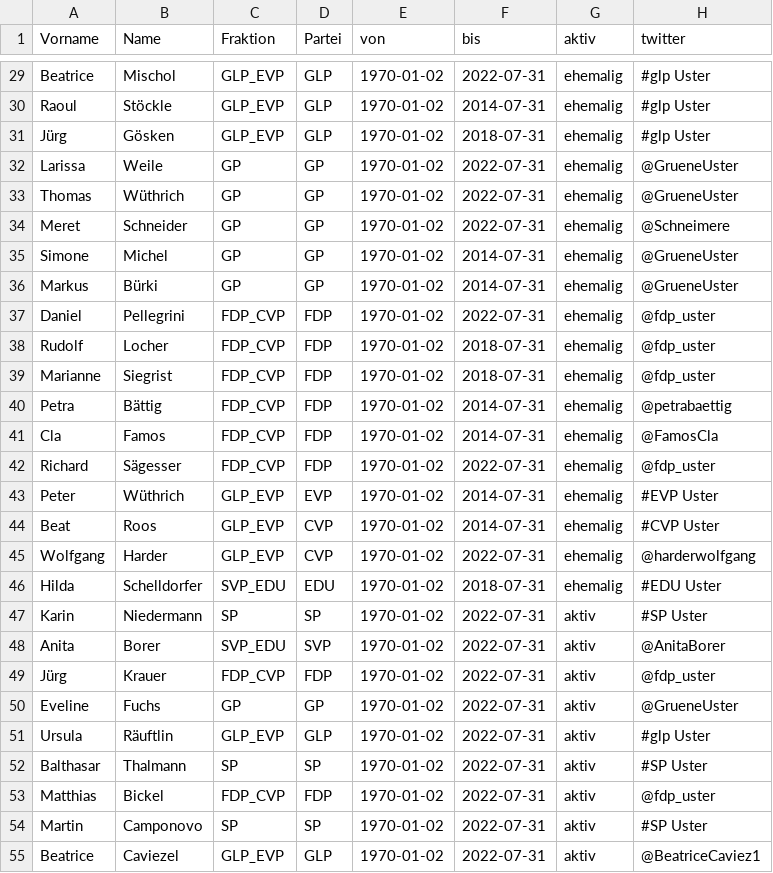
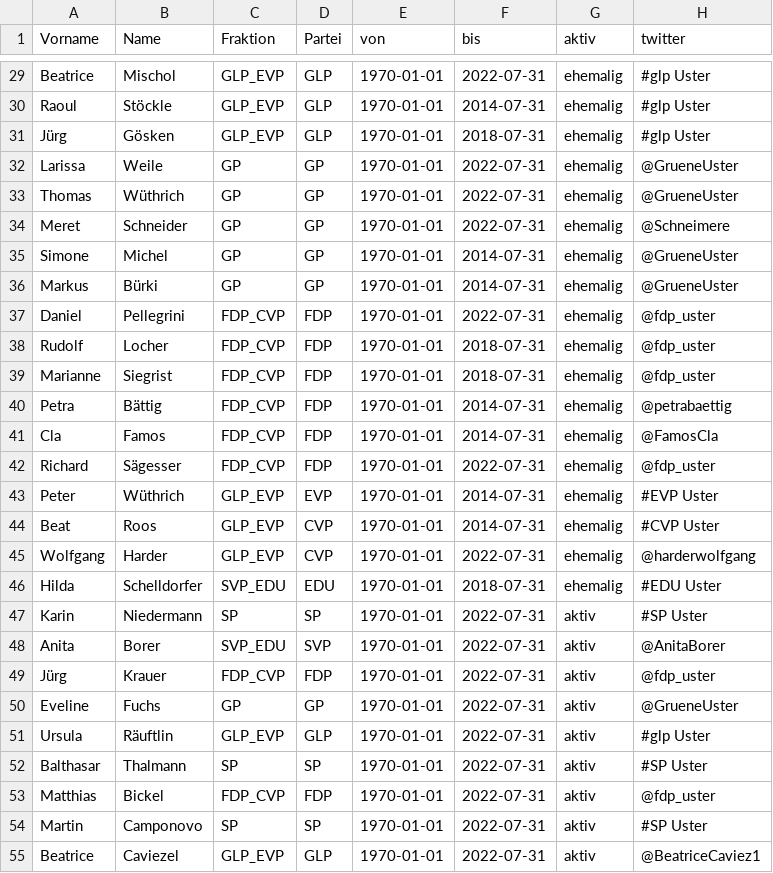
Before and after one commit to data-socialthink/politik-uster, a CSV file: gr_liste.csv, drawn as a sheet; only a part is shown, gaps mark what is left out; the diff covers the shown part only.

```diff
--- a/gr_liste.csv
+++ b/gr_liste.csv
@@ -29,27 +29,27 @@
-"Beatrice","Mischol","GLP_EVP","GLP",1970-01-02,2022-07-31,"ehemalig","#glp Uster"
-"Raoul","Stöckle","GLP_EVP","GLP",1970-01-02,2014-07-31,"ehemalig","#glp Uster"
-"Jürg","Gösken","GLP_EVP","GLP",1970-01-02,2018-07-31,"ehemalig","#glp Uster"
-"Larissa","Weile","GP","GP",1970-01-02,2022-07-31,"ehemalig","@GrueneUster"
-"Thomas","Wüthrich","GP","GP",1970-01-02,2022-07-31,"ehemalig","@GrueneUster"
-"Meret","Schneider","GP","GP",1970-01-02,2022-07-31,"ehemalig","@Schneimere"
-"Simone","Michel","GP","GP",1970-01-02,2014-07-31,"ehemalig","@GrueneUster"
-"Markus","Bürki","GP","GP",1970-01-02,2014-07-31,"ehemalig","@GrueneUster"
-"Daniel","Pellegrini","FDP_CVP","FDP",1970-01-02,2022-07-31,"ehemalig","@fdp_uster"
-"Rudolf","Locher","FDP_CVP","FDP",1970-01-02,2018-07-31,"ehemalig","@fdp_uster"
-"Marianne","Siegrist","FDP_CVP","FDP",1970-01-02,2018-07-31,"ehemalig","@fdp_uster"
-"Petra","Bättig","FDP_CVP","FDP",1970-01-02,2014-07-31,"ehemalig","@petrabaettig"
-"Cla","Famos","FDP_CVP","FDP",1970-01-02,2014-07-31,"ehemalig","@FamosCla"
-"Richard","Sägesser","FDP_CVP","FDP",1970-01-02,2022-07-31,"ehemalig","@fdp_uster"
-"Peter","Wüthrich","GLP_EVP","EVP",1970-01-02,2014-07-31,"ehemalig","#EVP Uster"
-"Beat","Roos","GLP_EVP","CVP",1970-01-02,2014-07-31,"ehemalig","#CVP Uster"
-"Wolfgang","Harder","GLP_EVP","CVP",1970-01-02,2022-07-31,"ehemalig","@harderwolfgang"
-"Hilda","Schelldorfer","SVP_EDU","EDU",1970-01-02,2018-07-31,"ehemalig","#EDU Uster"
-"Karin","Niedermann","SP","SP",1970-01-02,2022-07-31,"aktiv","#SP Uster"
-"Anita","Borer","SVP_EDU","SVP",1970-01-02,2022-07-31,"aktiv","@AnitaBorer"
-"Jürg","Krauer","FDP_CVP","FDP",1970-01-02,2022-07-31,"aktiv","@fdp_uster"
-"Eveline","Fuchs","GP","GP",1970-01-02,2022-07-31,"aktiv","@GrueneUster"
-"Ursula","Räuftlin","GLP_EVP","GLP",1970-01-02,2022-07-31,"aktiv","#glp Uster"
-"Balthasar","Thalmann","SP","SP",1970-01-02,2022-07-31,"aktiv","#SP Uster"
-"Matthias","Bickel","FDP_CVP","FDP",1970-01-02,2022-07-31,"aktiv","@fdp_uster"
-"Martin","Camponovo","SP","SP",1970-01-02,2022-07-31,"aktiv","#SP Uster"
-"Beatrice","Caviezel","GLP_EVP","GLP",1970-01-02,2022-07-31,"aktiv","@BeatriceCaviez1"
+"Beatrice","Mischol","GLP_EVP","GLP",1970-01-01,2022-07-31,"ehemalig","#glp Uster"
+"Raoul","Stöckle","GLP_EVP","GLP",1970-01-01,2014-07-31,"ehemalig","#glp Uster"
+"Jürg","Gösken","GLP_EVP","GLP",1970-01-01,2018-07-31,"ehemalig","#glp Uster"
+"Larissa","Weile","GP","GP",1970-01-01,2022-07-31,"ehemalig","@GrueneUster"
+"Thomas","Wüthrich","GP","GP",1970-01-01,2022-07-31,"ehemalig","@GrueneUster"
+"Meret","Schneider","GP","GP",1970-01-01,2022-07-31,"ehemalig","@Schneimere"
+"Simone","Michel","GP","GP",1970-01-01,2014-07-31,"ehemalig","@GrueneUster"
+"Markus","Bürki","GP","GP",1970-01-01,2014-07-31,"ehemalig","@GrueneUster"
+"Daniel","Pellegrini","FDP_CVP","FDP",1970-01-01,2022-07-31,"ehemalig","@fdp_uster"
+"Rudolf","Locher","FDP_CVP","FDP",1970-01-01,2018-07-31,"ehemalig","@fdp_uster"
+"Marianne","Siegrist","FDP_CVP","FDP",1970-01-01,2018-07-31,"ehemalig","@fdp_uster"
+"Petra","Bättig","FDP_CVP","FDP",1970-01-01,2014-07-31,"ehemalig","@petrabaettig"
+"Cla","Famos","FDP_CVP","FDP",1970-01-01,2014-07-31,"ehemalig","@FamosCla"
+"Richard","Sägesser","FDP_CVP","FDP",1970-01-01,2022-07-31,"ehemalig","@fdp_uster"
+"Peter","Wüthrich","GLP_EVP","EVP",1970-01-01,2014-07-31,"ehemalig","#EVP Uster"
+"Beat","Roos","GLP_EVP","CVP",1970-01-01,2014-07-31,"ehemalig","#CVP Uster"
+"Wolfgang","Harder","GLP_EVP","CVP",1970-01-01,2022-07-31,"ehemalig","@harderwolfgang"
+"Hilda","Schelldorfer","SVP_EDU","EDU",1970-01-01,2018-07-31,"ehemalig","#EDU Uster"
+"Karin","Niedermann","SP","SP",1970-01-01,2022-07-31,"aktiv","#SP Uster"
+"Anita","Borer","SVP_EDU","SVP",1970-01-01,2022-07-31,"aktiv","@AnitaBorer"
+"Jürg","Krauer","FDP_CVP","FDP",1970-01-01,2022-07-31,"aktiv","@fdp_uster"
+"Eveline","Fuchs","GP","GP",1970-01-01,2022-07-31,"aktiv","@GrueneUster"
+"Ursula","Räuftlin","GLP_EVP","GLP",1970-01-01,2022-07-31,"aktiv","#glp Uster"
+"Balthasar","Thalmann","SP","SP",1970-01-01,2022-07-31,"aktiv","#SP Uster"
+"Matthias","Bickel","FDP_CVP","FDP",1970-01-01,2022-07-31,"aktiv","@fdp_uster"
+"Martin","Camponovo","SP","SP",1970-01-01,2022-07-31,"aktiv","#SP Uster"
+"Beatrice","Caviezel","GLP_EVP","GLP",1970-01-01,2022-07-31,"aktiv","@BeatriceCaviez1"
```
Also changed, not shown: 54 edited cells elsewhere in this file.
